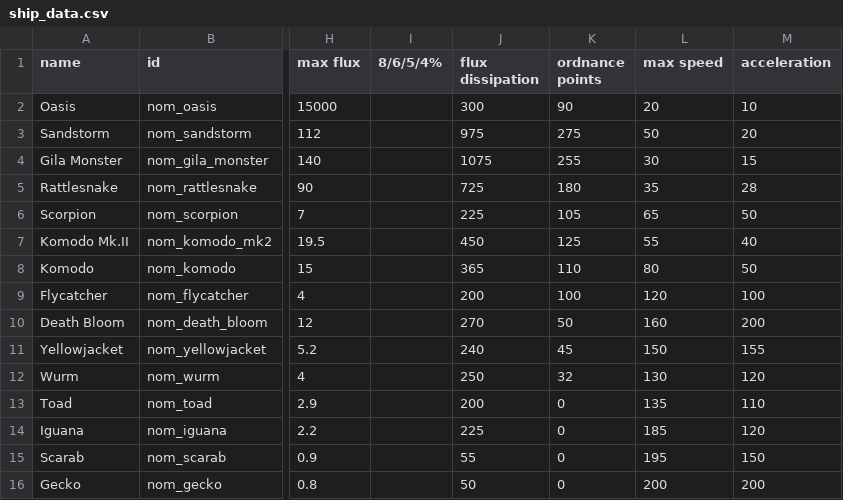
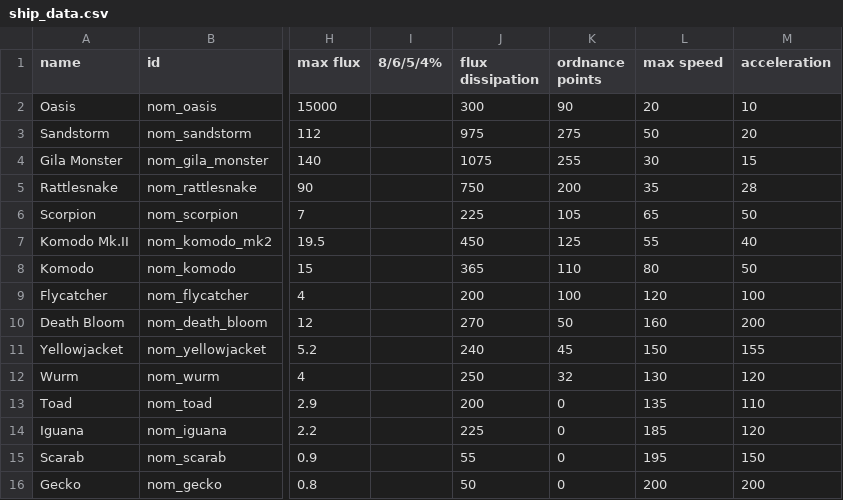
Before and after one commit to Trylobot/ss-nom, a CSV file: data/hulls/ship_data.csv, drawn as a sheet; only a part is shown, gaps mark what is left out; the diff names each change by its address in the sheet, - before the commit and + after, or states it on an @@ line.

```diff
--- a/data/hulls/ship_data.csv
+++ b/data/hulls/ship_data.csv
-J5 (flux dissipation): 725
+J5 (flux dissipation): 750
-K5 (ordnance points): 180
+K5 (ordnance points): 200
```
Also changed, not shown: 2 other files.
